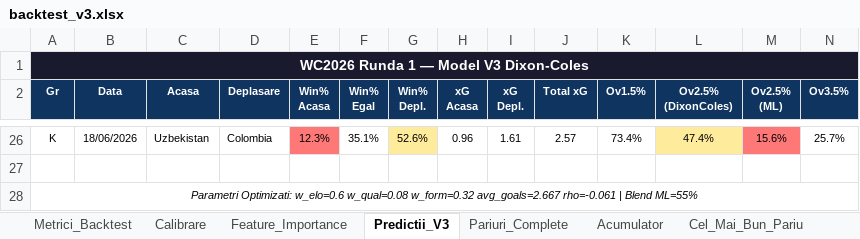
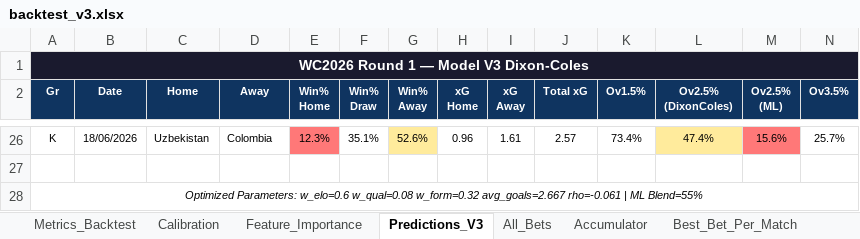
Before and after one commit to razvanvancaa/worldcup-prediction-poisson-xgboost, an Excel workbook: backtest_v3.xlsx, sheet Predictions_V3, drawn as a sheet; only a part is shown, gaps mark what is left out; values as stored, in another font and other column widths than the file's, no borders; ↵ is a line break in a cell; the diff names each change by its address in the sheet, - before the commit and + after, or states it on an @@ line.

```diff
--- a/backtest_v3.xlsx (sheet Predictions_V3)
+++ b/backtest_v3.xlsx (sheet Predictions_V3)
-sheet tab: Metrici_Backtest
+sheet tab: Metrics_Backtest
-sheet tab: Calibrare
+sheet tab: Calibration
-sheet tab: Predictii_V3
+sheet tab: Predictions_V3
-sheet tab: Pariuri_Complete
+sheet tab: All_Bets
-sheet tab: Acumulator
+sheet tab: Accumulator
-sheet tab: Cel_Mai_Bun_Pariu
+sheet tab: Best_Bet_Per_Match
-A1 (Gr): WC2026 Runda 1 — Model V3 Dixon-Coles
+A1 (Gr): WC2026 Round 1 — Model V3 Dixon-Coles
-B2: Data
+B2: Date
-C2: Acasa
+C2: Home
-D2: Deplasare
+D2: Away
-E2: Win% ↵ Acasa
+E2: Win% ↵ Home
-F2: Win% ↵ Egal
+F2: Win% ↵ Draw
-G2: Win% ↵ Depl.
+G2: Win% ↵ Away
-H2: xG ↵ Acasa
+H2: xG ↵ Home
-I2: xG ↵ Depl.
+I2: xG ↵ Away
-A28 (Gr): Parametri Optimizati: w_elo=0.6 w_qual=0.08 w_form=0.32 avg_goals=2.667 rho=-0.061 | Blend ML=55%
+A28 (Gr): Optimized Parameters: w_elo=0.6 w_qual=0.08 w_form=0.32 avg_goals=2.667 rho=-0.061 | ML Blend=55%
```
Also changed, not shown: sheet All_Bets, sheet Accumulator, sheet Best_Bet_Per_Match, sheet Calibration, sheet Metrics_Backtest.
